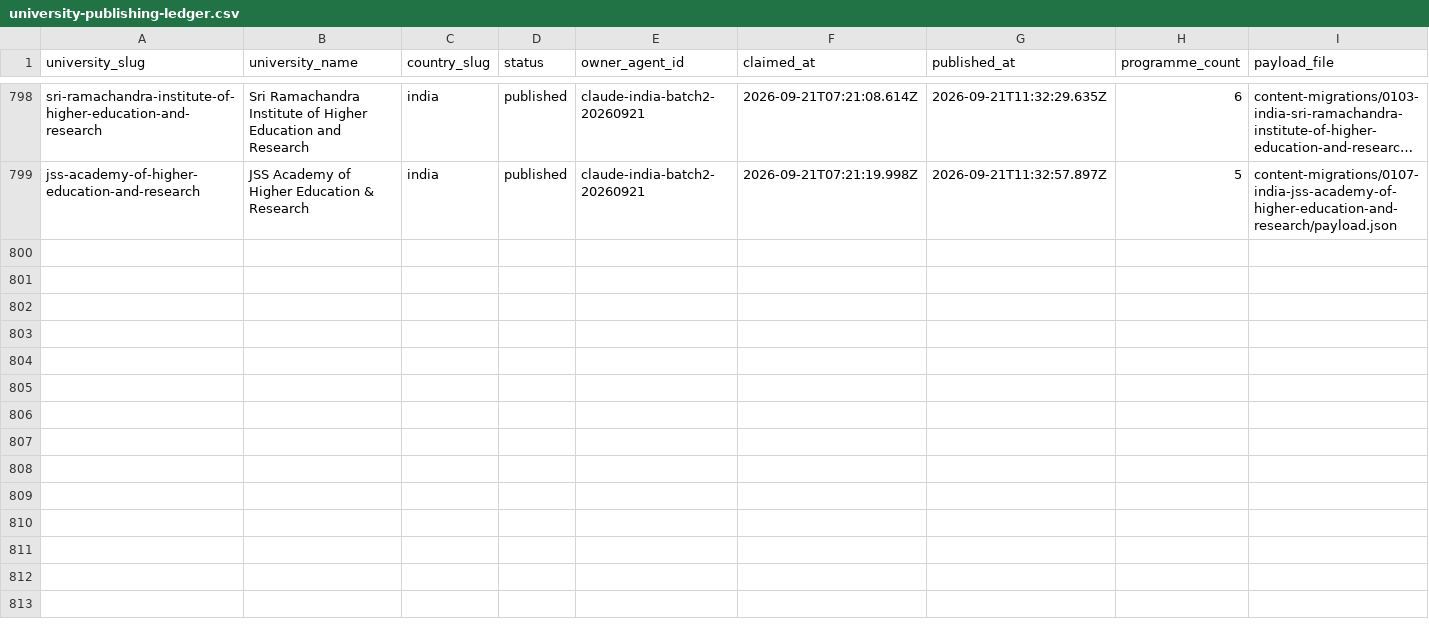
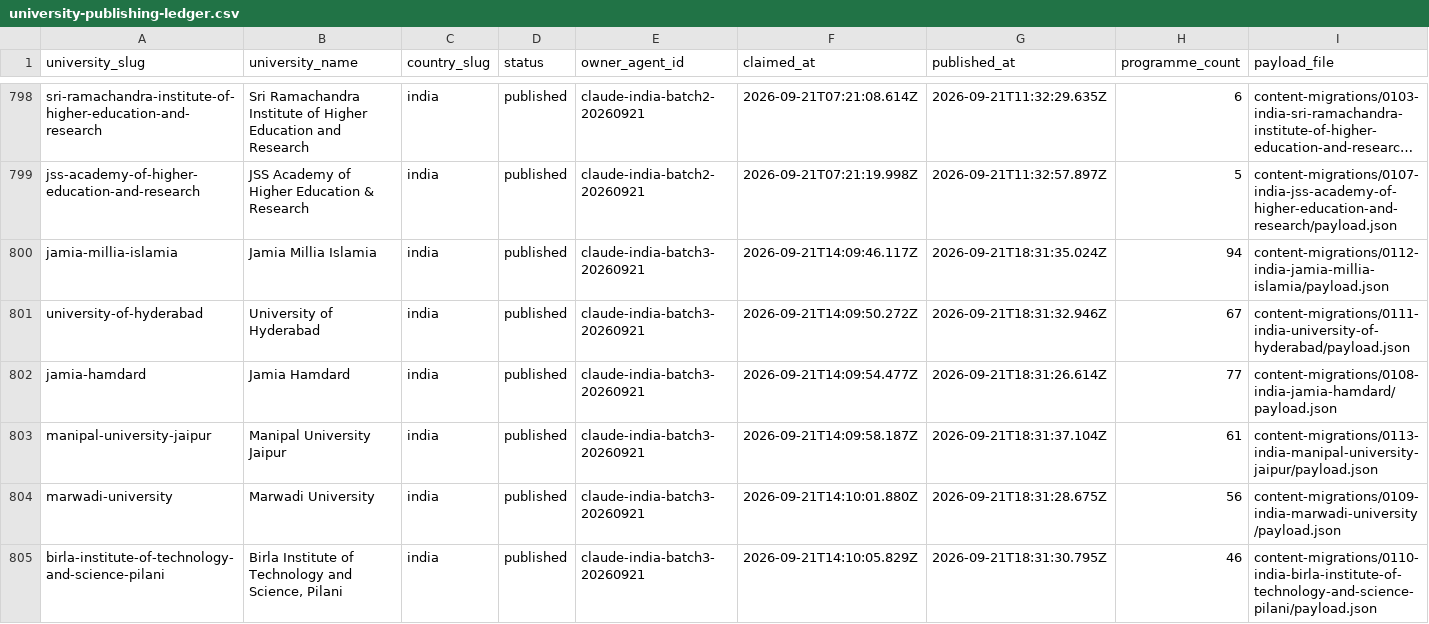
Before and after one commit to Cloud-9-Digital/studentstraffic, a CSV file: research/university-publishing-ledger.csv, drawn as a sheet; only a part is shown, gaps mark what is left out; long unchanged cells end in …; rows hold the shown columns only; the diff names each change by its address in the sheet, - before the commit and + after, or states it on an @@ line.

```diff
--- a/research/university-publishing-ledger.csv
+++ b/research/university-publishing-ledger.csv
+row 800: jamia-millia-islamia | Jamia Millia Islamia | india | published | claude-india-batch3-20260921 | 2026-09-21T14:09:46.117Z | 2026-09-21T18:31:35.024Z | 94 | content-migrations/0112-india-jamia-millia-islamia/payload.json
+row 801: university-of-hyderabad | University of Hyderabad | india | published | claude-india-batch3-20260921 | 2026-09-21T14:09:50.272Z | 2026-09-21T18:31:32.946Z | 67 | content-migrations/0111-india-university-of-hyderabad/payload.json
+row 802: jamia-hamdard | Jamia Hamdard | india | published | claude-india-batch3-20260921 | 2026-09-21T14:09:54.477Z | 2026-09-21T18:31:26.614Z | 77 | content-migrations/0108-india-jamia-hamdard/payload.json
+row 803: manipal-university-jaipur | Manipal University Jaipur | india | published | claude-india-batch3-20260921 | 2026-09-21T14:09:58.187Z | 2026-09-21T18:31:37.104Z | 61 | content-migrations/0113-india-manipal-university-jaipur/payload.json
+row 804: marwadi-university | Marwadi University | india | published | claude-india-batch3-20260921 | 2026-09-21T14:10:01.880Z | 2026-09-21T18:31:28.675Z | 56 | content-migrations/0109-india-marwadi-university/payload.json
+row 805: birla-institute-of-technology-and-science-pilani | Birla Institute of Technology and Science, Pilani | india | published | claude-india-batch3-20260921 | 2026-09-21T14:10:05.829Z | 2026-09-21T18:31:30.795Z | 46 | content-migrations/0110-india-birla-institute-of-technology-and-science-pilani/payload.json
```
Also changed, not shown: 29 other files.
